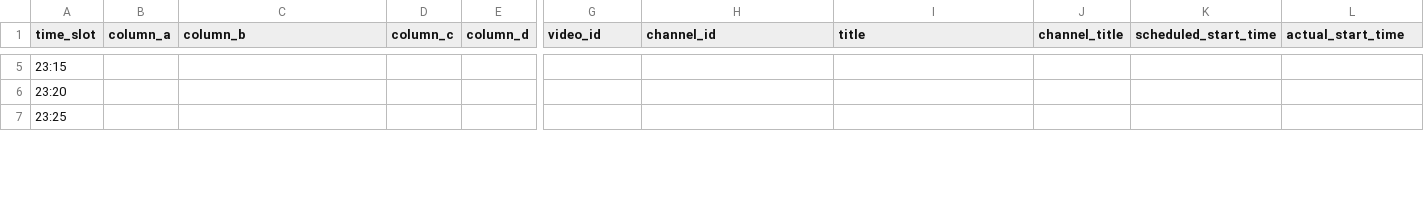
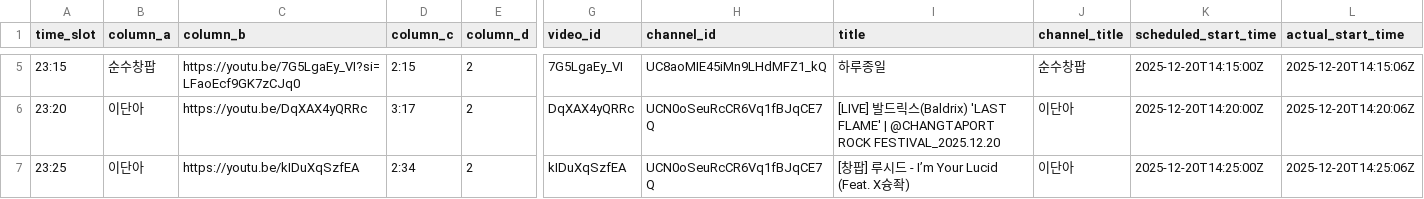
Before and after one commit to ChangpopWiki/premiere-relay-archive-data, a TSV file: 2025/12/2025-12-20.tsv, drawn as a sheet; only a part is shown, gaps mark what is left out; the diff covers the shown part only; the diff names each change by its address in the sheet, - before the commit and + after, or states it on an @@ line.

```diff
--- a/2025/12/2025-12-20.tsv
+++ b/2025/12/2025-12-20.tsv
-B5 (column_a): (empty)
+B5 (column_a): 순수창팝
-C5 (column_b): (empty)
+C5 (column_b): https://youtu.be/7G5LgaEy_VI?si=LFaoEcf9GK7zCJq0
-D5 (column_c): (empty)
+D5 (column_c): 2:15
-E5:E7 (column_d): (empty)
+E5:E7 (column_d): 2
-G5 (video_id): (empty)
+G5 (video_id): 7G5LgaEy_VI
-H5 (channel_id): (empty)
+H5 (channel_id): UC8aoMIE45iMn9LHdMFZ1_kQ
-I5 (title): (empty)
+I5 (title): 하루종일
-J5 (channel_title): (empty)
+J5 (channel_title): 순수창팝
-K5 (scheduled_start_time): (empty)
+K5 (scheduled_start_time): 2025-12-20T14:15:00Z
-L5 (actual_start_time): (empty)
+L5 (actual_start_time): 2025-12-20T14:15:06Z
-B6:B7 (column_a): (empty)
+B6:B7 (column_a): 이단아
-C6 (column_b): (empty)
+C6 (column_b): https://youtu.be/DqXAX4yQRRc
-D6 (column_c): (empty)
+D6 (column_c): 3:17
-G6 (video_id): (empty)
+G6 (video_id): DqXAX4yQRRc
-H6:H7 (channel_id): (empty)
+H6:H7 (channel_id): UCN0oSeuRcCR6Vq1fBJqCE7Q
-I6 (title): (empty)
+I6 (title): [LIVE] 발드릭스(Baldrix) 'LAST FLAME' | @CHANGTAPORT ROCK FESTIVAL_2025.12.20
-J6:J7 (channel_title): (empty)
+J6:J7 (channel_title): 이단아
-K6 (scheduled_start_time): (empty)
+K6 (scheduled_start_time): 2025-12-20T14:20:00Z
-L6 (actual_start_time): (empty)
+L6 (actual_start_time): 2025-12-20T14:20:06Z
-C7 (column_b): (empty)
+C7 (column_b): https://youtu.be/kIDuXqSzfEA
-D7 (column_c): (empty)
+D7 (column_c): 2:34
-G7 (video_id): (empty)
+G7 (video_id): kIDuXqSzfEA
-I7 (title): (empty)
+I7 (title): [창팝] 루시드 - I’m Your Lucid (Feat. X슝좍)
-K7 (scheduled_start_time): (empty)
+K7 (scheduled_start_time): 2025-12-20T14:25:00Z
-L7 (actual_start_time): (empty)
+L7 (actual_start_time): 2025-12-20T14:25:06Z
```
Also changed, not shown: 50 edited cells elsewhere in this file, 1 other file.
